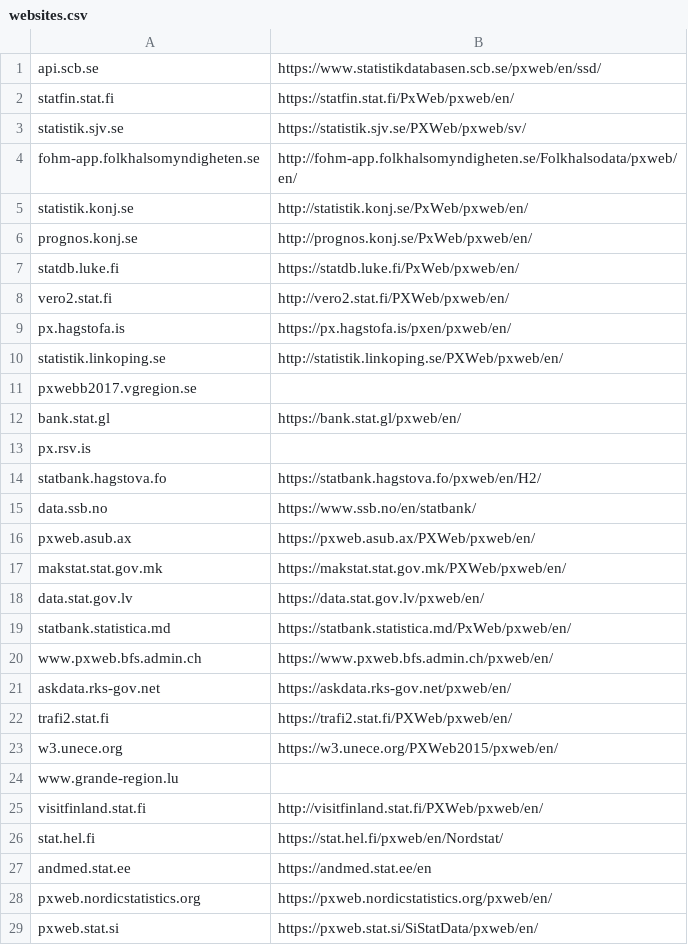
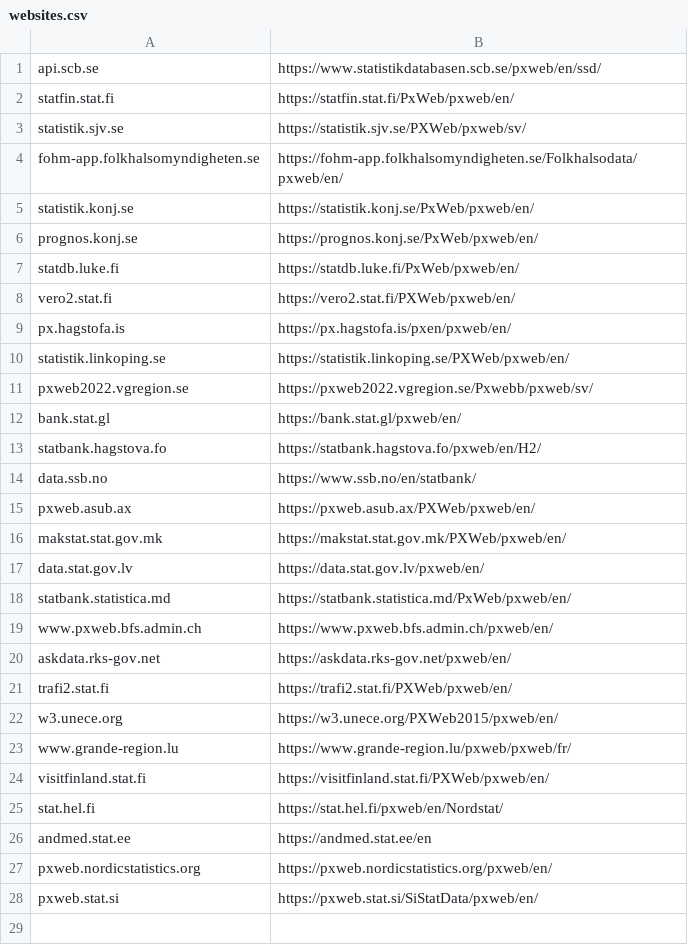
Before and after one commit to nbbrd/sdmx-dl, a CSV file: sdmx-dl-provider-px/src/main/resources/sdmxdl/provider/px/drivers/websites.csv, drawn as a sheet.

Commit message:
Fix source links in PxWebDriver

```diff
--- a/sdmx-dl-provider-px/src/main/resources/sdmxdl/provider/px/drivers/websites.csv
+++ b/sdmx-dl-provider-px/src/main/resources/sdmxdl/provider/px/drivers/websites.csv
@@ -3,12 +3,11 @@ statfin.stat.fi,https://statfin.stat.fi/PxWeb/pxweb/en/
 statistik.sjv.se,https://statistik.sjv.se/PXWeb/pxweb/sv/
-fohm-app.folkhalsomyndigheten.se,http://fohm-app.folkhalsomyndigheten.se/Folkhalsodata/pxweb/en/
-statistik.konj.se,http://statistik.konj.se/PxWeb/pxweb/en/
-prognos.konj.se,http://prognos.konj.se/PxWeb/pxweb/en/
+fohm-app.folkhalsomyndigheten.se,https://fohm-app.folkhalsomyndigheten.se/Folkhalsodata/pxweb/en/
+statistik.konj.se,https://statistik.konj.se/PxWeb/pxweb/en/
+prognos.konj.se,https://prognos.konj.se/PxWeb/pxweb/en/
 statdb.luke.fi,https://statdb.luke.fi/PxWeb/pxweb/en/
-vero2.stat.fi,http://vero2.stat.fi/PXWeb/pxweb/en/
+vero2.stat.fi,https://vero2.stat.fi/PXWeb/pxweb/en/
 px.hagstofa.is,https://px.hagstofa.is/pxen/pxweb/en/
-statistik.linkoping.se,http://statistik.linkoping.se/PXWeb/pxweb/en/
-pxwebb2017.vgregion.se,
+statistik.linkoping.se,https://statistik.linkoping.se/PXWeb/pxweb/en/
+pxweb2022.vgregion.se,https://pxweb2022.vgregion.se/Pxwebb/pxweb/sv/
 bank.stat.gl,https://bank.stat.gl/pxweb/en/
-px.rsv.is,
 statbank.hagstova.fo,https://statbank.hagstova.fo/pxweb/en/H2/
@@ -23,4 +22,4 @@ trafi2.stat.fi,https://trafi2.stat.fi/PXWeb/pxweb/en/
 w3.unece.org,https://w3.unece.org/PXWeb2015/pxweb/en/
-www.grande-region.lu,
-visitfinland.stat.fi,http://visitfinland.stat.fi/PXWeb/pxweb/en/
+www.grande-region.lu,https://www.grande-region.lu/pxweb/pxweb/fr/
+visitfinland.stat.fi,https://visitfinland.stat.fi/PXWeb/pxweb/en/
 stat.hel.fi,https://stat.hel.fi/pxweb/en/Nordstat/
```
Also changed, not shown: 3 other files.
